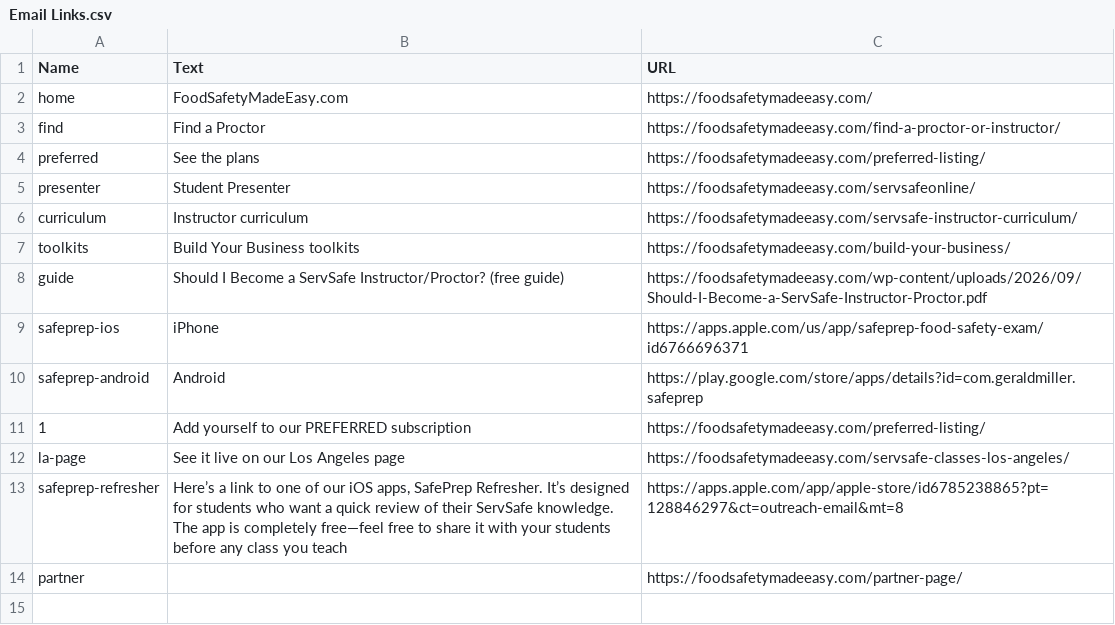
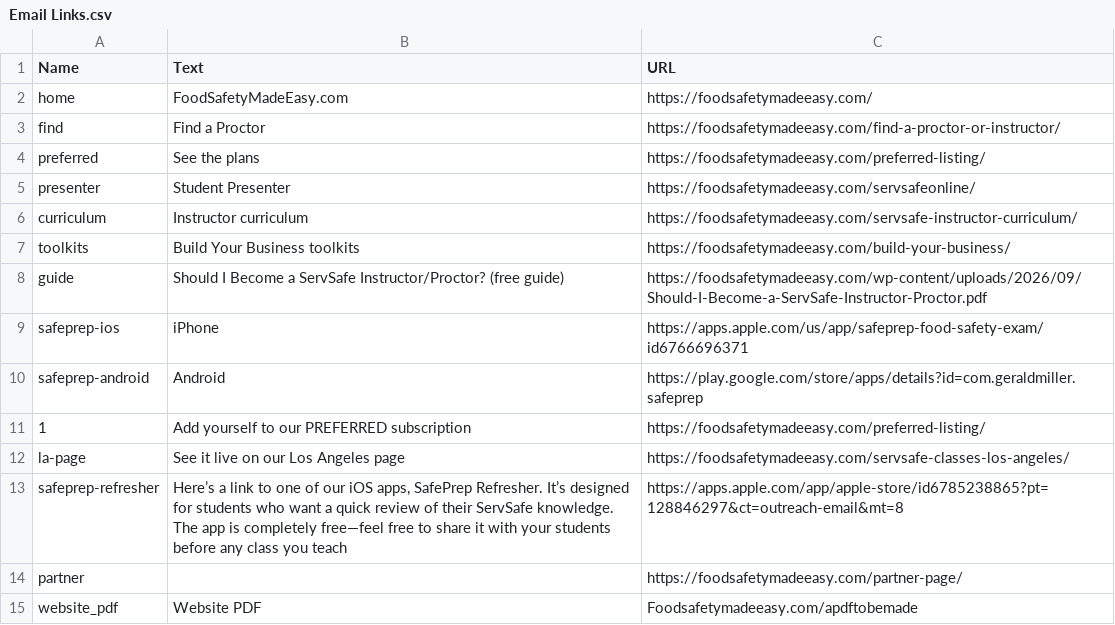
Before and after one commit to novernmanagement-coder/SafePrep_Content, a CSV file: Email Links.csv, drawn as a sheet.

Commit message:
CMS update: Email Links.csv

```diff
--- a/Email Links.csv
+++ b/Email Links.csv
@@ -14 +14,2 @@ safeprep-refresher,"Here’s a link to one of our iOS apps, SafePrep Refresher.
 partner,,https://foodsafetymadeeasy.com/partner-page/
+website_pdf,Website PDF ,Foodsafetymadeeasy.com/apdftobemade
```
